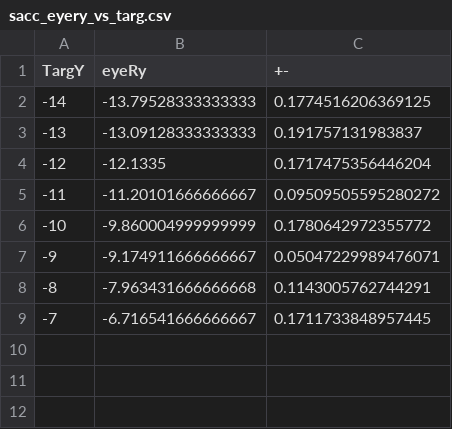
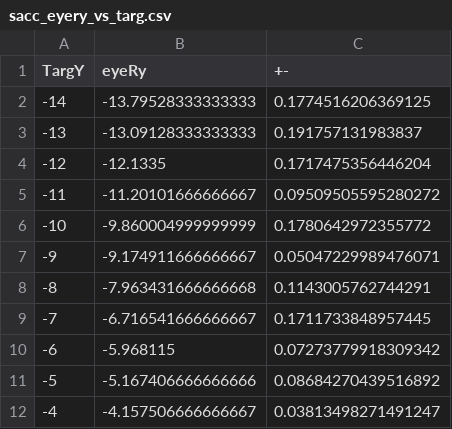
Before and after one commit to ABRG-Models/OMM_NeuroMuscular, a CSV file: batch_scripts/expt_sacc_vs_targetpos_horz/results/TModel4/sacc_eyery_vs_targ.csv, drawn as a sheet.

Commit message:
Extended results down to -3 degrees

```diff
--- a/batch_scripts/expt_sacc_vs_targetpos_horz/results/TModel4/sacc_eyery_vs_targ.csv
+++ b/batch_scripts/expt_sacc_vs_targetpos_horz/results/TModel4/sacc_eyery_vs_targ.csv
@@ -9 +9,4 @@ TargY,eyeRy,+-
 -7,-6.716541666666667,0.1711733848957445
+-6,-5.968115,0.07273779918309342
+-5,-5.167406666666666,0.08684270439516892
+-4,-4.157506666666667,0.03813498271491247
```
Also changed, not shown: batch_scripts/expt_sacc_vs_targetpos_horz/results/TModel4/sacc_lat_vs_targ.csv, 4 other files.
